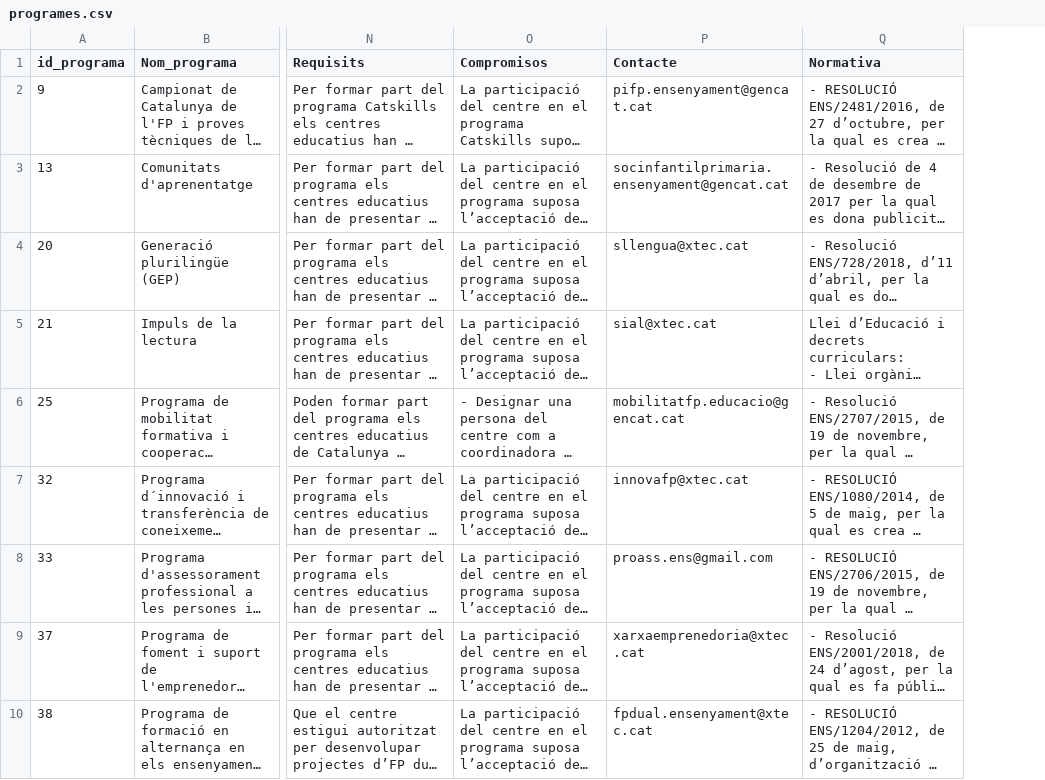
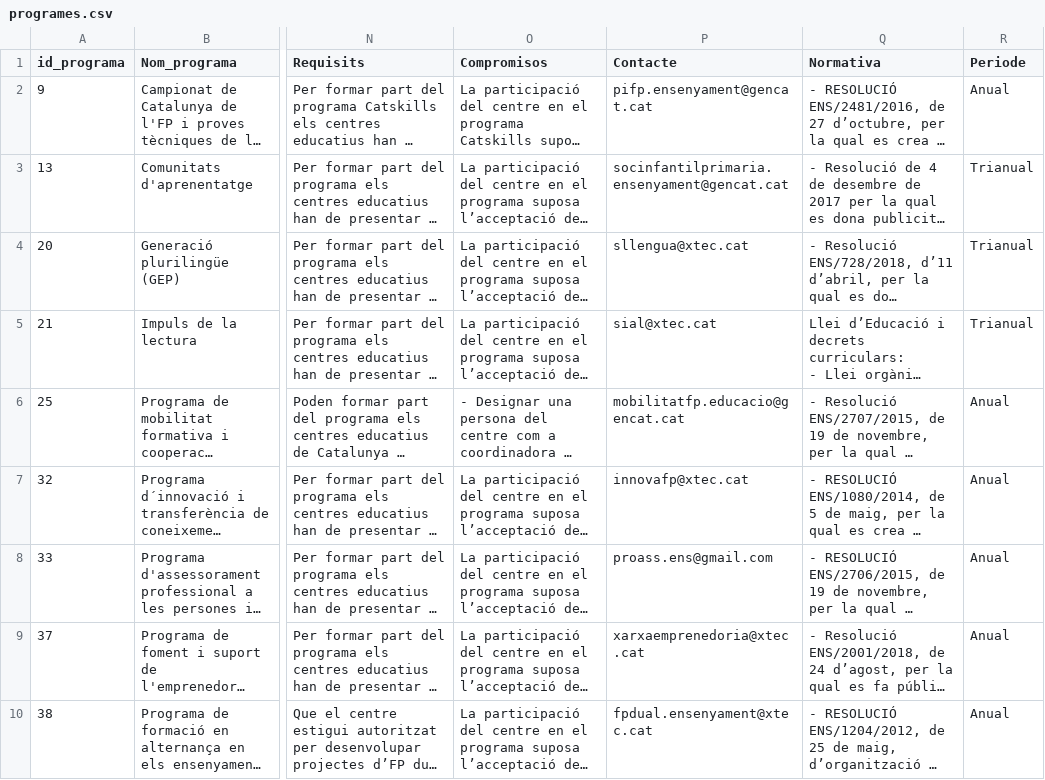
Before and after one commit to projectestac/mapa-innovacio-edu, a CSV file: utils/programes.csv, drawn as a sheet; only a part is shown, gaps mark what is left out; long unchanged cells end in …; the diff names each change by its address in the sheet, - before the commit and + after, or states it on an @@ line.

```diff
--- a/utils/programes.csv
+++ b/utils/programes.csv
+column R (Periode), rows 2-10: Anual | Trianual | Trianual | Trianual | Anual | Anual | Anual | Anual | Anual
```
Also changed, not shown: utils/instancies.csv, 7 other files.
